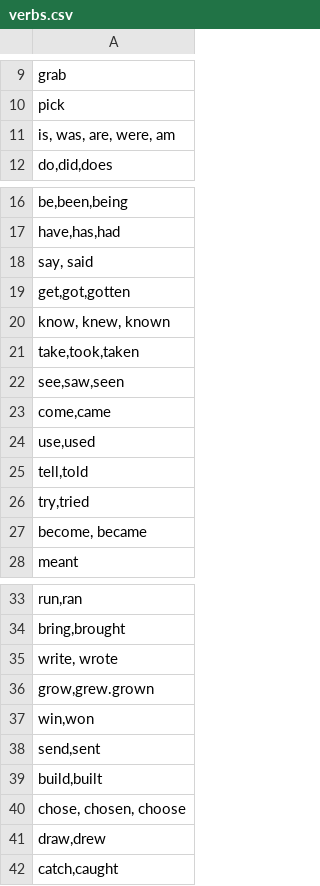
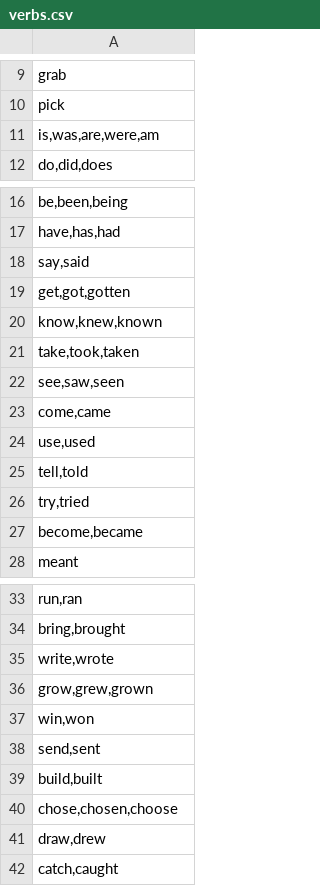
Before and after one commit to Swidjit/chat, a CSV file: verbs.csv, drawn as a sheet; only a part is shown, gaps mark what is left out; the diff names each change by its address in the sheet, - before the commit and + after, or states it on an @@ line.

Commit message:
import comma-delimited lists

```diff
--- a/verbs.csv
+++ b/verbs.csv
-A11: is, was, are, were, am
+A11: is,was,are,were,am
-A18: say, said
+A18: say,said
-A20: know, knew, known
+A20: know,knew,known
-A27: become, became
+A27: become,became
-A35: write, wrote
+A35: write,wrote
-A36: grow,grew.grown
+A36: grow,grew,grown
-A40: chose, chosen, choose
+A40: chose,chosen,choose
```
Also changed, not shown: blacklist.csv, 2 other files.
